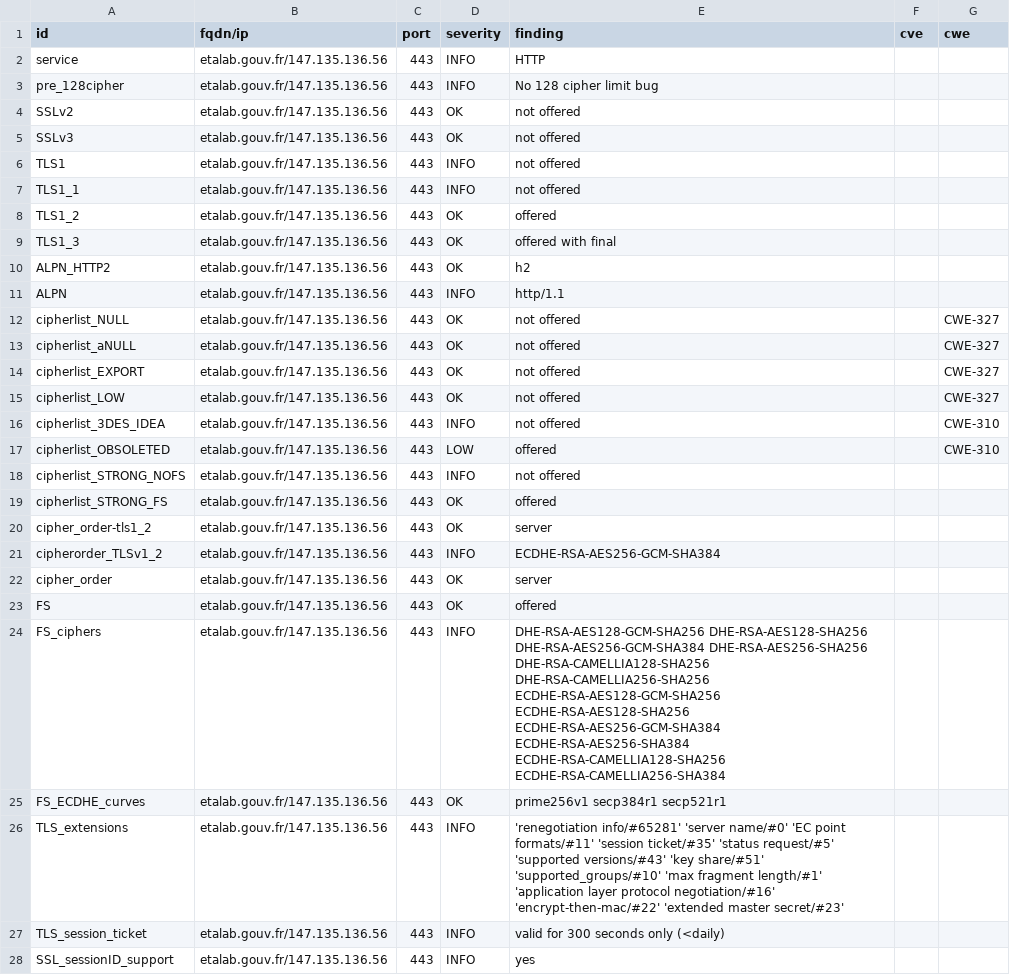
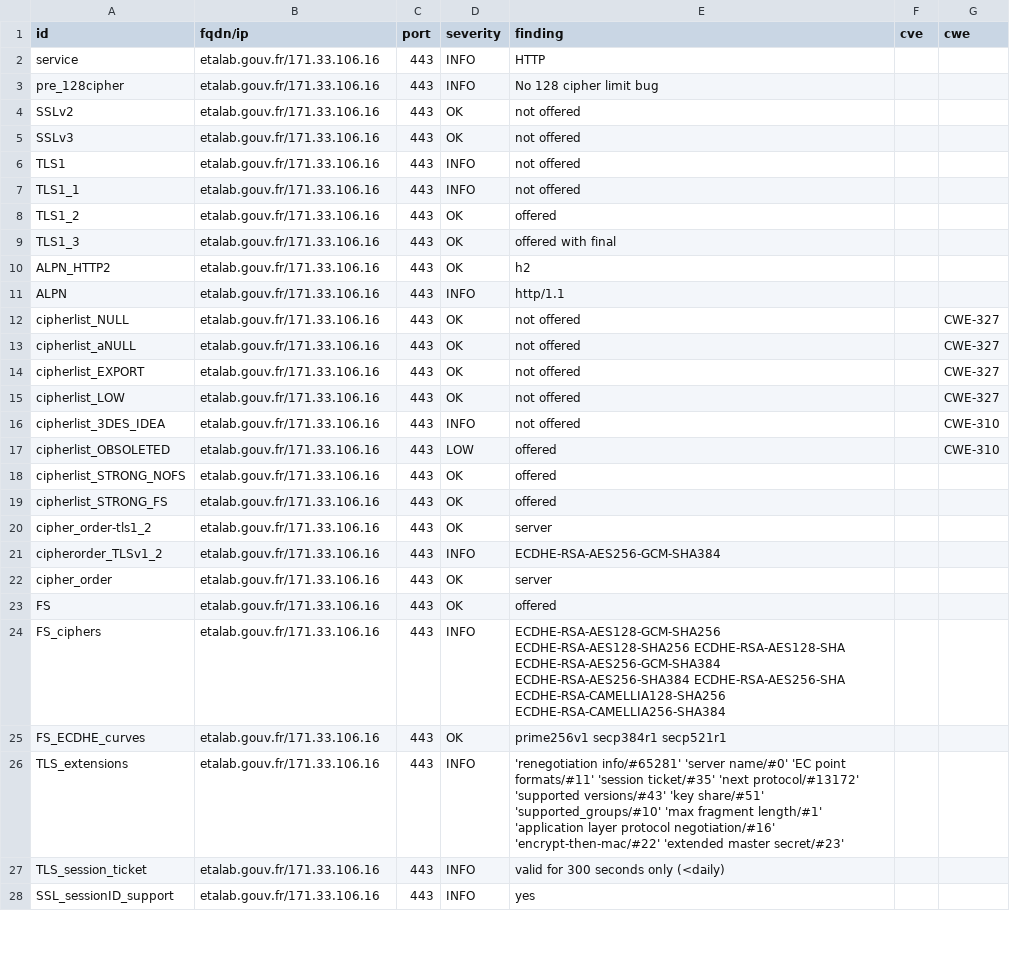
Before and after one commit to GKO-org/dashlordPrd4, a CSV file: results/aHR0cHM6Ly9ldGFsYWIuZ291di5mcg==/testssl.csv, drawn as a sheet; only a part is shown; the diff covers the shown part only.

Commit message:
update: https://etalab.gouv.fr

```diff
--- a/results/aHR0cHM6Ly9ldGFsYWIuZ291di5mcg==/testssl.csv
+++ b/results/aHR0cHM6Ly9ldGFsYWIuZ291di5mcg==/testssl.csv
@@ -1,28 +1,28 @@
 "id","fqdn/ip","port","severity","finding","cve","cwe"
-"service","etalab.gouv.fr/147.135.136.56","443","INFO","HTTP","",""
-"pre_128cipher","etalab.gouv.fr/147.135.136.56","443","INFO","No 128 cipher limit bug","",""
-"SSLv2","etalab.gouv.fr/147.135.136.56","443","OK","not offered","",""
-"SSLv3","etalab.gouv.fr/147.135.136.56","443","OK","not offered","",""
-"TLS1","etalab.gouv.fr/147.135.136.56","443","INFO","not offered","",""
-"TLS1_1","etalab.gouv.fr/147.135.136.56","443","INFO","not offered","",""
-"TLS1_2","etalab.gouv.fr/147.135.136.56","443","OK","offered","",""
-"TLS1_3","etalab.gouv.fr/147.135.136.56","443","OK","offered with final","",""
-"ALPN_HTTP2","etalab.gouv.fr/147.135.136.56","443","OK","h2","",""
-"ALPN","etalab.gouv.fr/147.135.136.56","443","INFO","http/1.1","",""
-"cipherlist_NULL","etalab.gouv.fr/147.135.136.56","443","OK","not offered","","CWE-327"
-"cipherlist_aNULL","etalab.gouv.fr/147.135.136.56","443","OK","not offered","","CWE-327"
-"cipherlist_EXPORT","etalab.gouv.fr/147.135.136.56","443","OK","not offered","","CWE-327"
-"cipherlist_LOW","etalab.gouv.fr/147.135.136.56","443","OK","not offered","","CWE-327"
-"cipherlist_3DES_IDEA","etalab.gouv.fr/147.135.136.56","443","INFO","not offered","","CWE-310"
-"cipherlist_OBSOLETED","etalab.gouv.fr/147.135.136.56","443","LOW","offered","","CWE-310"
-"cipherlist_STRONG_NOFS","etalab.gouv.fr/147.135.136.56","443","INFO","not offered","",""
-"cipherlist_STRONG_FS","etalab.gouv.fr/147.135.136.56","443","OK","offered","",""
-"cipher_order-tls1_2","etalab.gouv.fr/147.135.136.56","443","OK","server","",""
-"cipherorder_TLSv1_2","etalab.gouv.fr/147.135.136.56","443","INFO","ECDHE-RSA-AES256-GCM-SHA384","",""
-"cipher_order","etalab.gouv.fr/147.135.136.56","443","OK","server","",""
-"FS","etalab.gouv.fr/147.135.136.56","443","OK","offered","",""
-"FS_ciphers","etalab.gouv.fr/147.135.136.56","443","INFO","DHE-RSA-AES128-GCM-SHA256 DHE-RSA-AES128-SHA256 DHE-RSA-AES256-GCM-SHA384 DHE-RSA-AES256-SHA256 DHE-RSA-CAMELLIA128-SHA256 DHE-RSA-CAMELLIA256-SHA256 ECDHE-RSA-AES128-GCM-SHA256 ECDHE-RSA-AES128-SHA256 ECDHE-RSA-AES256-GCM-SHA384 ECDHE-RSA-AES256-SHA384 ECDHE-RSA-CAMELLIA128-SHA256 ECDHE-RSA-CAMELLIA256-SHA384","",""
-"FS_ECDHE_curves","etalab.gouv.fr/147.135.136.56","443","OK","prime256v1 secp384r1 secp521r1","",""
-"TLS_extensions","etalab.gouv.fr/147.135.136.56","443","INFO","'renegotiation info/#65281' 'server name/#0' 'EC point formats/#11' 'session ticket/#35' 'status request/#5' 'supported versions/#43' 'key share/#51' 'supported_groups/#10' 'max fragment length/#1' 'application layer protocol negotiation/#16' 'encrypt-then-mac/#22' 'extended master secret/#23'","",""
-"TLS_session_ticket","etalab.gouv.fr/147.135.136.56","443","INFO","valid for 300 seconds only (<daily)","",""
-"SSL_sessionID_support","etalab.gouv.fr/147.135.136.56","443","INFO","yes","",""
+"service","etalab.gouv.fr/171.33.106.16","443","INFO","HTTP","",""
+"pre_128cipher","etalab.gouv.fr/171.33.106.16","443","INFO","No 128 cipher limit bug","",""
+"SSLv2","etalab.gouv.fr/171.33.106.16","443","OK","not offered","",""
+"SSLv3","etalab.gouv.fr/171.33.106.16","443","OK","not offered","",""
+"TLS1","etalab.gouv.fr/171.33.106.16","443","INFO","not offered","",""
+"TLS1_1","etalab.gouv.fr/171.33.106.16","443","INFO","not offered","",""
+"TLS1_2","etalab.gouv.fr/171.33.106.16","443","OK","offered","",""
+"TLS1_3","etalab.gouv.fr/171.33.106.16","443","OK","offered with final","",""
+"ALPN_HTTP2","etalab.gouv.fr/171.33.106.16","443","OK","h2","",""
+"ALPN","etalab.gouv.fr/171.33.106.16","443","INFO","http/1.1","",""
+"cipherlist_NULL","etalab.gouv.fr/171.33.106.16","443","OK","not offered","","CWE-327"
+"cipherlist_aNULL","etalab.gouv.fr/171.33.106.16","443","OK","not offered","","CWE-327"
+"cipherlist_EXPORT","etalab.gouv.fr/171.33.106.16","443","OK","not offered","","CWE-327"
+"cipherlist_LOW","etalab.gouv.fr/171.33.106.16","443","OK","not offered","","CWE-327"
+"cipherlist_3DES_IDEA","etalab.gouv.fr/171.33.106.16","443","INFO","not offered","","CWE-310"
+"cipherlist_OBSOLETED","etalab.gouv.fr/171.33.106.16","443","LOW","offered","","CWE-310"
+"cipherlist_STRONG_NOFS","etalab.gouv.fr/171.33.106.16","443","OK","offered","",""
+"cipherlist_STRONG_FS","etalab.gouv.fr/171.33.106.16","443","OK","offered","",""
+"cipher_order-tls1_2","etalab.gouv.fr/171.33.106.16","443","OK","server","",""
+"cipherorder_TLSv1_2","etalab.gouv.fr/171.33.106.16","443","INFO","ECDHE-RSA-AES256-GCM-SHA384","",""
+"cipher_order","etalab.gouv.fr/171.33.106.16","443","OK","server","",""
+"FS","etalab.gouv.fr/171.33.106.16","443","OK","offered","",""
+"FS_ciphers","etalab.gouv.fr/171.33.106.16","443","INFO","ECDHE-RSA-AES128-GCM-SHA256 ECDHE-RSA-AES128-SHA256 ECDHE-RSA-AES128-SHA ECDHE-RSA-AES256-GCM-SHA384 ECDHE-RSA-AES256-SHA384 ECDHE-RSA-AES256-SHA ECDHE-RSA-CAMELLIA128-SHA256 ECDHE-RSA-CAMELLIA256-SHA384","",""
+"FS_ECDHE_curves","etalab.gouv.fr/171.33.106.16","443","OK","prime256v1 secp384r1 secp521r1","",""
+"TLS_extensions","etalab.gouv.fr/171.33.106.16","443","INFO","'renegotiation info/#65281' 'server name/#0' 'EC point formats/#11' 'session ticket/#35' 'next protocol/#13172' 'supported versions/#43' 'key share/#51' 'supported_groups/#10' 'max fragment length/#1' 'application layer protocol negotiation/#16' 'encrypt-then-mac/#22' 'extended master secret/#23'","",""
+"TLS_session_ticket","etalab.gouv.fr/171.33.106.16","443","INFO","valid for 300 seconds only (<daily)","",""
+"SSL_sessionID_support","etalab.gouv.fr/171.33.106.16","443","INFO","yes","",""
```
Also changed, not shown: 1 added row, 4 removed rows and 143 edited cells elsewhere in this file, 10 other files.
